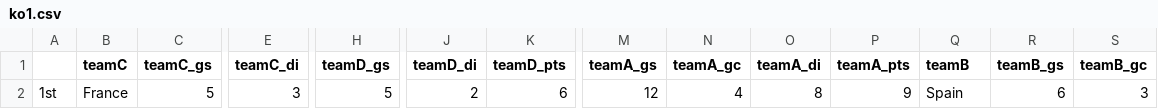
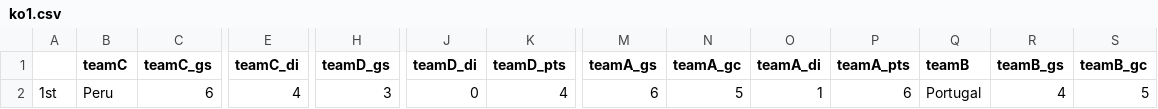
Before and after one commit to lekhuong07/worldcup2018, a CSV file: ko1.csv, drawn as a sheet; only a part is shown, gaps mark what is left out; the diff covers the shown part only; the diff names each change by its address in the sheet, - before the commit and + after, or states it on an @@ line.

```diff
--- a/ko1.csv
+++ b/ko1.csv
-B2 (teamC): France
+B2 (teamC): Peru
-C2 (teamC_gs): 5
+C2 (teamC_gs): 6
-E2 (teamC_di): 3
+E2 (teamC_di): 4
-H2 (teamD_gs): 5
+H2 (teamD_gs): 3
-J2 (teamD_di): 2
+J2 (teamD_di): 0
-K2 (teamD_pts): 6
+K2 (teamD_pts): 4
-M2 (teamA_gs): 12
+M2 (teamA_gs): 6
-N2 (teamA_gc): 4
+N2 (teamA_gc): 5
-O2 (teamA_di): 8
+O2 (teamA_di): 1
-P2 (teamA_pts): 9
+P2 (teamA_pts): 6
-Q2 (teamB): Spain
+Q2 (teamB): Portugal
-R2 (teamB_gs): 6
+R2 (teamB_gs): 4
-S2 (teamB_gc): 3
+S2 (teamB_gc): 5
```
Also changed, not shown: 40 edited cells elsewhere in this file, worldcup_data.csv, 5 other files.
